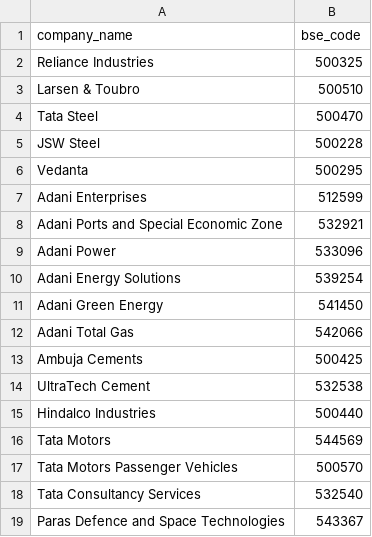
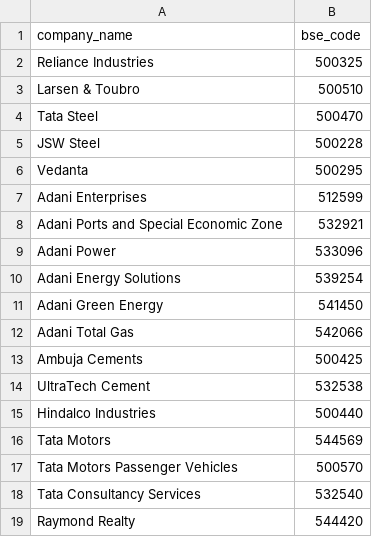
Before and after one commit to nehaljourno/my-bse-alerts, a CSV file: companies.csv, drawn as a sheet.

Commit message:
Update companies.csv

```diff
--- a/companies.csv
+++ b/companies.csv
@@ -18,2 +18,2 @@ Tata Motors Passenger Vehicles,500570
 Tata Consultancy Services,532540
-Paras Defence and Space Technologies,543367
+Raymond Realty,544420
```
